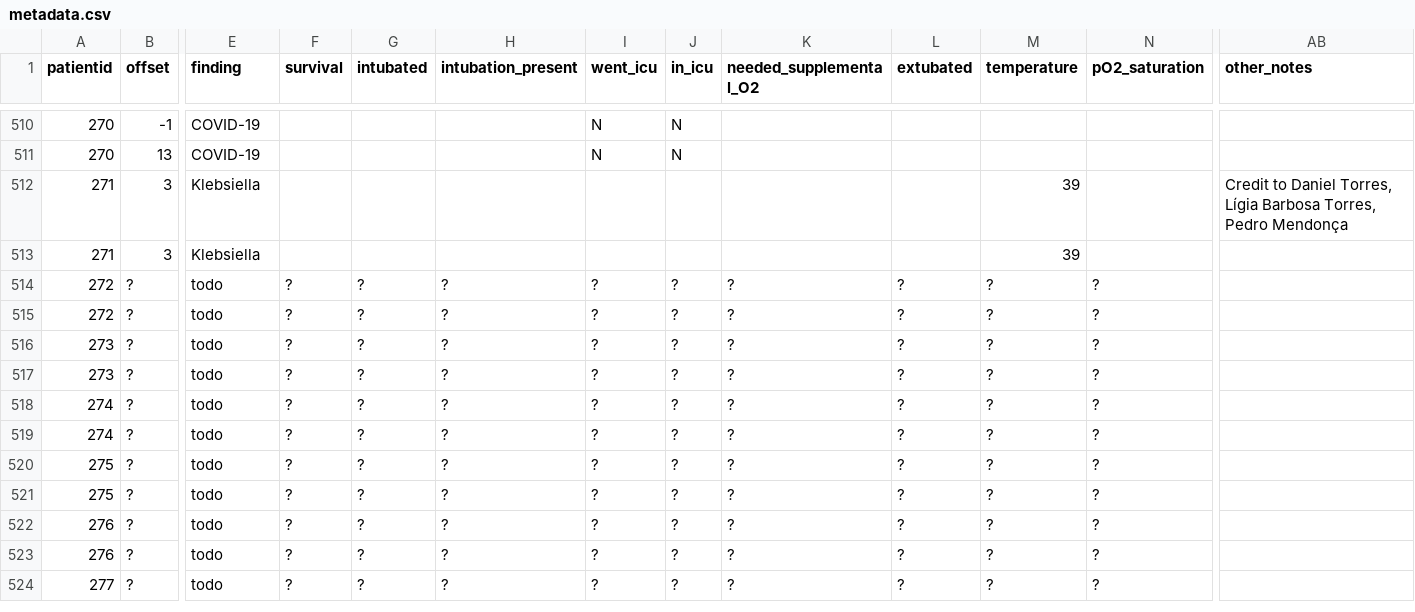
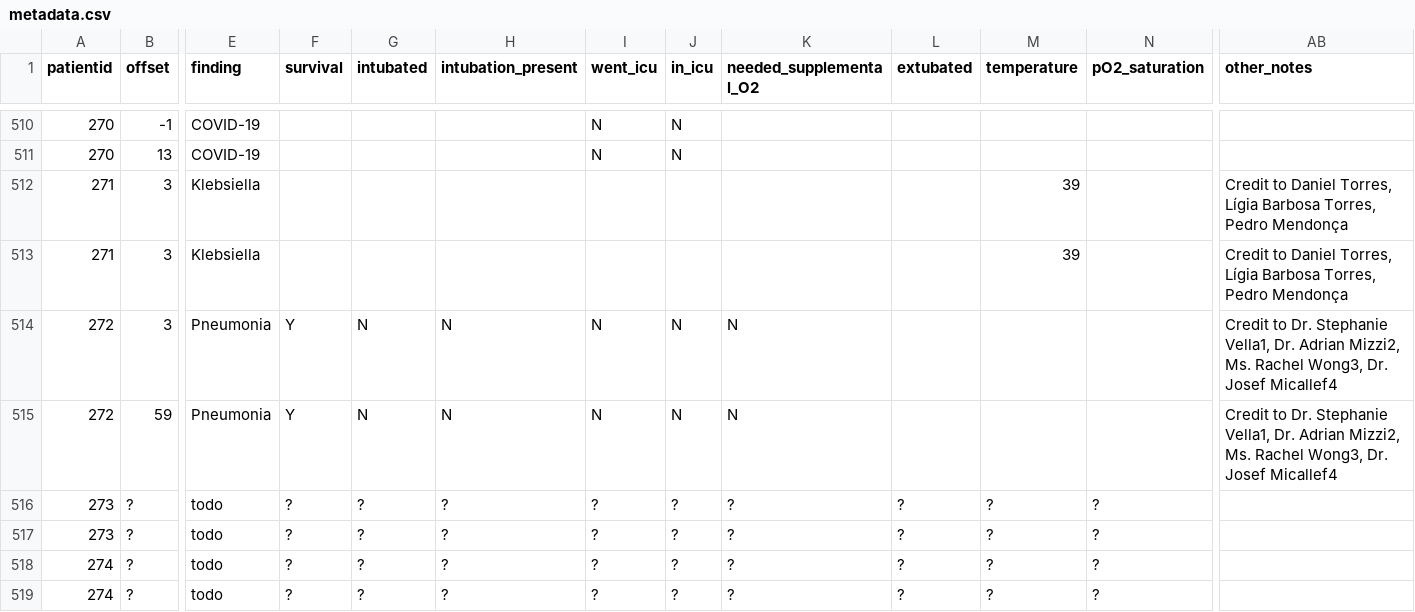
Before and after one commit to ieee8023/covid-chestxray-dataset, a CSV file: metadata.csv, drawn as a sheet; only a part is shown, gaps mark what is left out; the shorter side is filled out with more unchanged rows; the diff covers the shown part only; the diff names each change by its address in the sheet, - before the commit and + after, or states it on an @@ line.

Commit message:
add https://www.eurorad.org/case/16583

```diff
--- a/metadata.csv
+++ b/metadata.csv
-AB513 (other_notes): (empty)
+AB513 (other_notes): Credit to Daniel Torres, Lígia Barbosa Torres, Pedro Mendonça
-B514 (offset): ?
+B514 (offset): 3
-E514:E515 (finding): todo
+E514:E515 (finding): Pneumonia
-F514:F515 (survival): ?
+F514:F515 (survival): Y
-G514:G515 (intubated): ?
+G514:G515 (intubated): N
-H514:H515 (intubation_present): ?
+H514:H515 (intubation_present): N
-I514:I515 (went_icu): ?
+I514:I515 (went_icu): N
-J514:J515 (in_icu): ?
+J514:J515 (in_icu): N
-K514:K515 (needed_supplemental_O2): ?
+K514:K515 (needed_supplemental_O2): N
-L514:L515 (extubated): ?
+L514:L515 (extubated): (empty)
-M514:M515 (temperature): ?
+M514:M515 (temperature): (empty)
-N514:N515 (pO2_saturation): ?
+N514:N515 (pO2_saturation): (empty)
-AB514:AB515 (other_notes): (empty)
+AB514:AB515 (other_notes): Credit to Dr. Stephanie Vella1, Dr. Adrian Mizzi2, Ms. Rachel Wong3, Dr. Josef Micallef4
-B515 (offset): ?
+B515 (offset): 59
```
Also changed, not shown: 12 edited cells elsewhere in this file.
